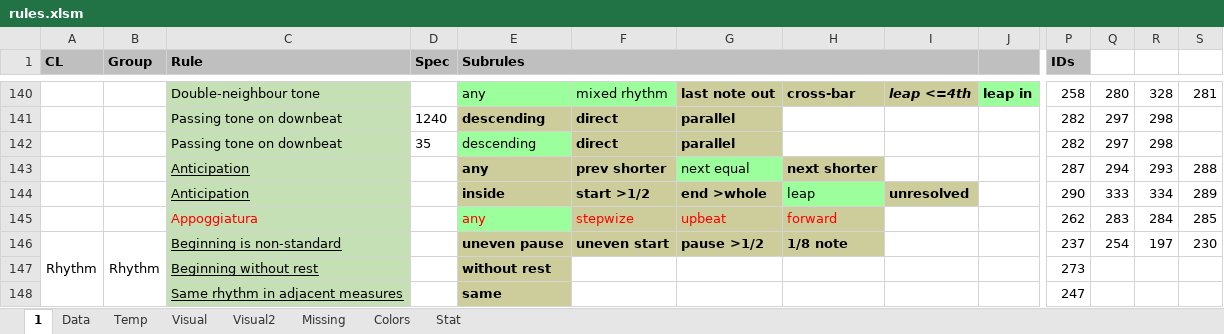
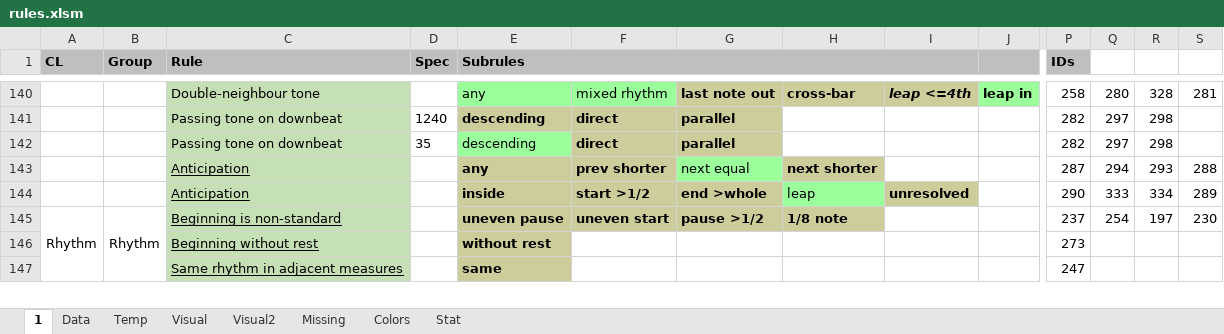
Before and after one commit to Dpst94/MGen, an Excel workbook: MGen/configs/rules/rules.xlsm, sheet 1, drawn as a sheet; only a part is shown, gaps mark what is left out; values as stored, in another font and other column widths than the file's, no borders; charts and pictures not drawn; rows hold the shown columns only; the diff covers the shown part only; the diff names each change by its address in the sheet, - before the commit and + after, or states it on an @@ line.

Commit message:
Remove appoggiatura from rules

```diff
--- a/MGen/configs/rules/rules.xlsm (sheet 1)
+++ b/MGen/configs/rules/rules.xlsm (sheet 1)
-row 145:  |  | Appoggiatura |  | any | stepwize | upbeat | forward |  |  | 262 | 283 | 284 | 285
```
Also changed, not shown: cell formats and merged cells elsewhere in this sheet, sheet Data, sheet Missing, formulas that keep their value, 1 other file.
